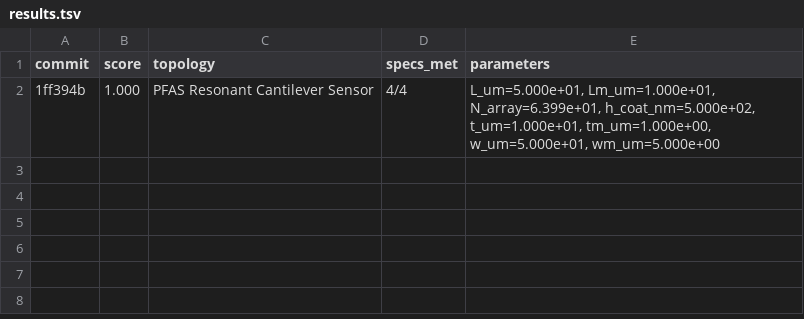
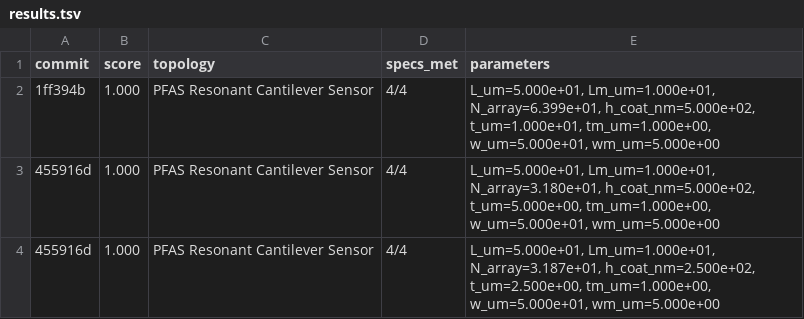
Before and after one commit to edonD/pfas-detector, a TSV file: results.tsv, drawn as a sheet.

```diff
--- a/results.tsv
+++ b/results.tsv
@@ -2 +2,3 @@ commit	score	topology	specs_met	parameters
 1ff394b	1.000	PFAS Resonant Cantilever Sensor	4/4	L_um=5.000e+01, Lm_um=1.000e+01, N_array=6.399e+01, h_coat_nm=5.000e+02, t_um=1.000e+01, tm_um=1.000e+00, w_um=5.000e+01, wm_um=5.000e+00
+455916d	1.000	PFAS Resonant Cantilever Sensor	4/4	L_um=5.000e+01, Lm_um=1.000e+01, N_array=3.180e+01, h_coat_nm=5.000e+02, t_um=5.000e+00, tm_um=1.000e+00, w_um=5.000e+01, wm_um=5.000e+00
+455916d	1.000	PFAS Resonant Cantilever Sensor	4/4	L_um=5.000e+01, Lm_um=1.000e+01, N_array=3.187e+01, h_coat_nm=2.500e+02, t_um=2.500e+00, tm_um=1.000e+00, w_um=5.000e+01, wm_um=5.000e+00
```
Also changed, not shown: 9 other files.
